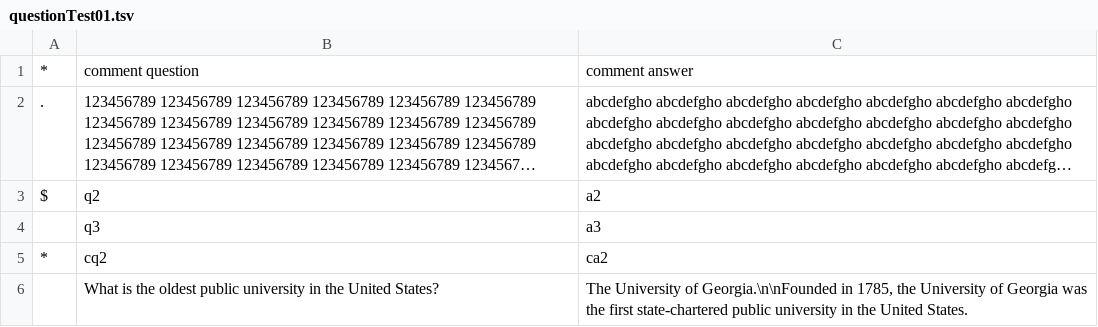
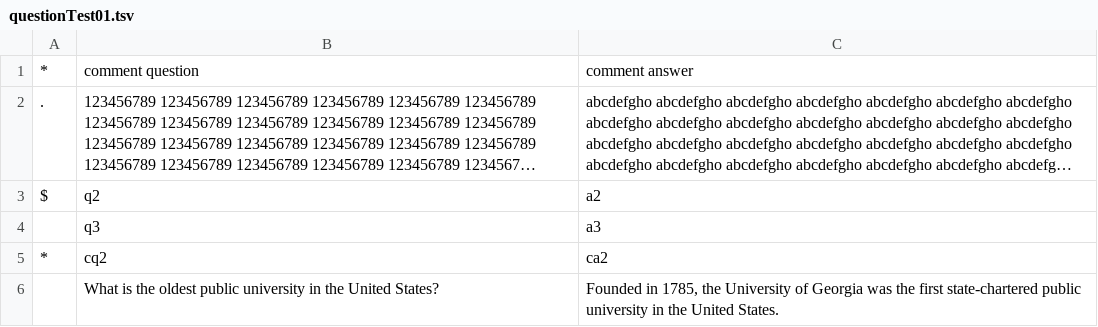
Before and after one commit to JohnChambersUS/cards, a TSV file: questionTest01.tsv, drawn as a sheet; long unchanged cells end in ….

Commit message:
Update questionTest01.tsv

```diff
--- a/questionTest01.tsv
+++ b/questionTest01.tsv
@@ -5,2 +5,2 @@ $	q2	a2
 *	cq2	ca2
-	What is the oldest public university in the United States?	The University of Georgia.\n\nFounded in 1785, the University of Georgia was the first state-chartered public university in the United States.
+	What is the oldest public university in the United States?	Founded in 1785, the University of Georgia was the first state-chartered public university in the United States.
```
